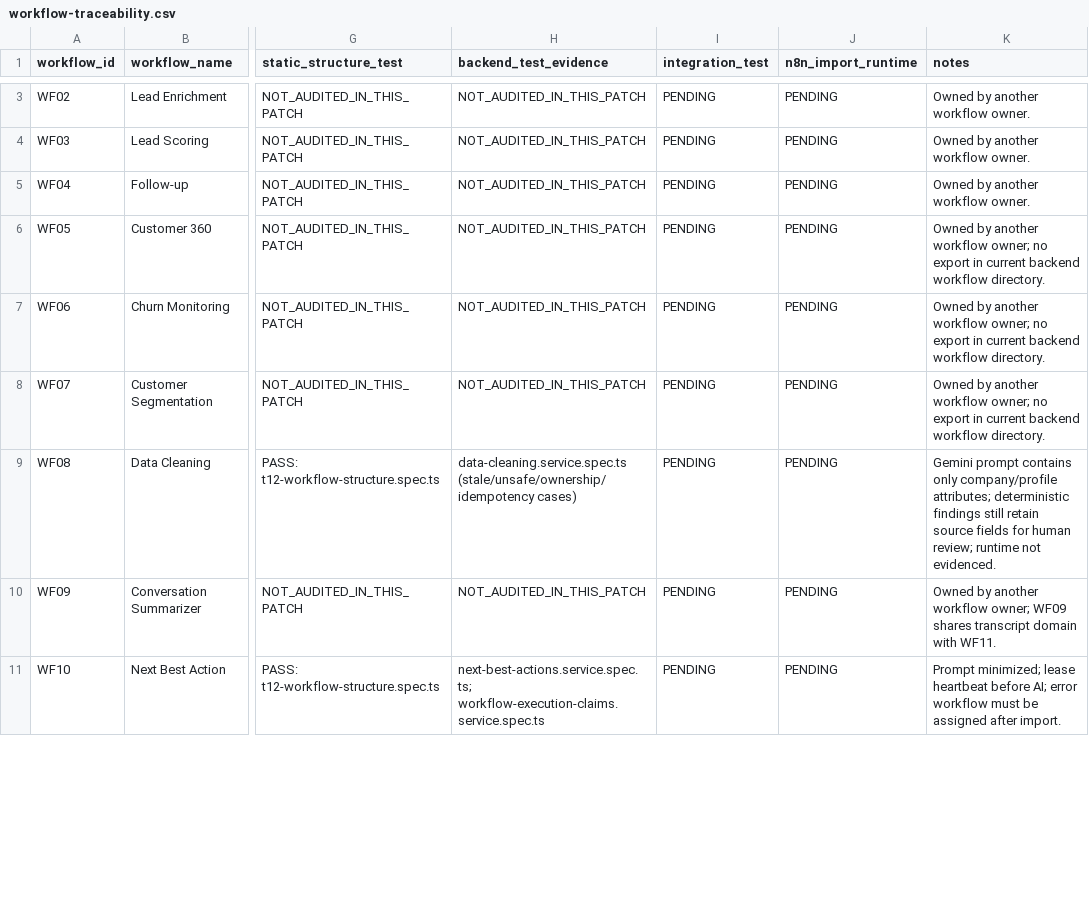
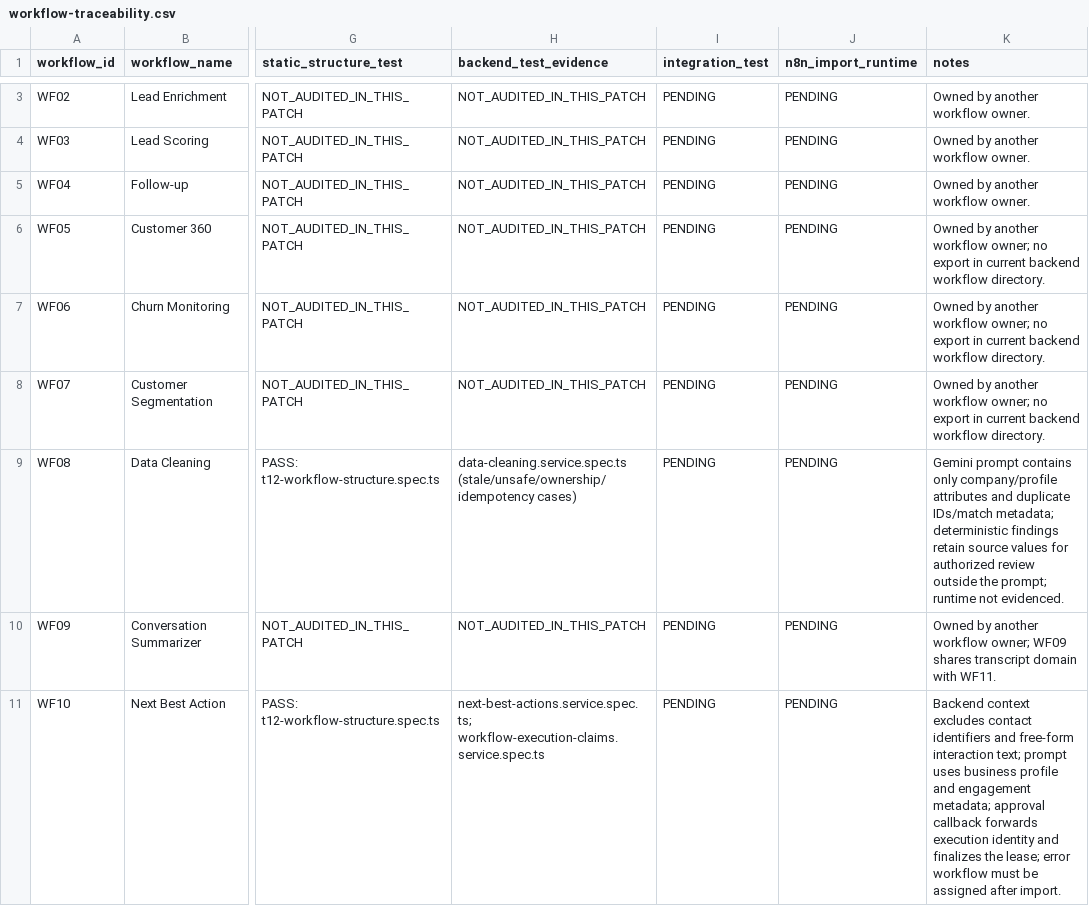
Before and after one commit to tuananh-developer/crm-automation-backend, a CSV file: docs/workflow-traceability.csv, drawn as a sheet; only a part is shown, gaps mark what is left out; the diff covers the shown part only; the diff names each change by its address in the sheet, - before the commit and + after, or states it on an @@ line.

Commit message:
docs(traceability): record minimized backend workflow context

```diff
--- a/docs/workflow-traceability.csv
+++ b/docs/workflow-traceability.csv
-K9 (notes): …only company/profile attributes; deterministic findings still retain source fields for human review; runtime not…
+K9 (notes): …only company/profile attributes and duplicate IDs/match metadata; deterministic findings retain source values for authorized review outside the prompt; runtime not…
-K11 (notes): Prompt minimized; lease heartbeat before AI; error workflow…
+K11 (notes): Backend context excludes contact identifiers and free-form interaction text; prompt uses business profile and engagement metadata; approval callback forwards execution identity and finalizes the lease; error workflow…
```
Also changed, not shown: 3 edited cells elsewhere in this file.
